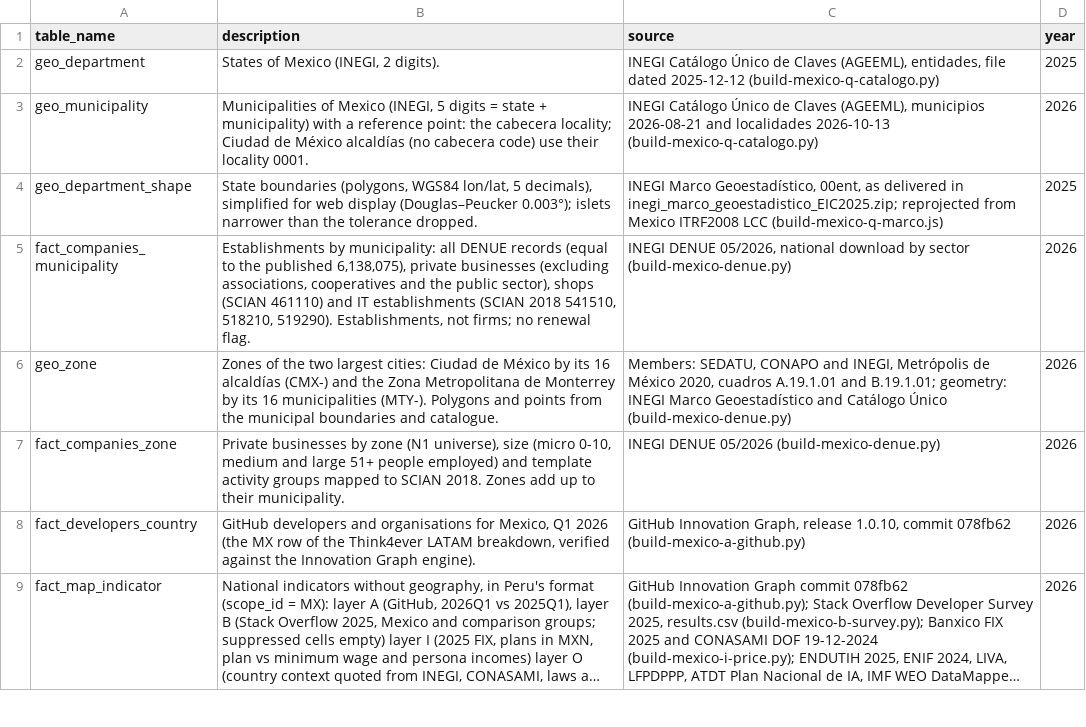
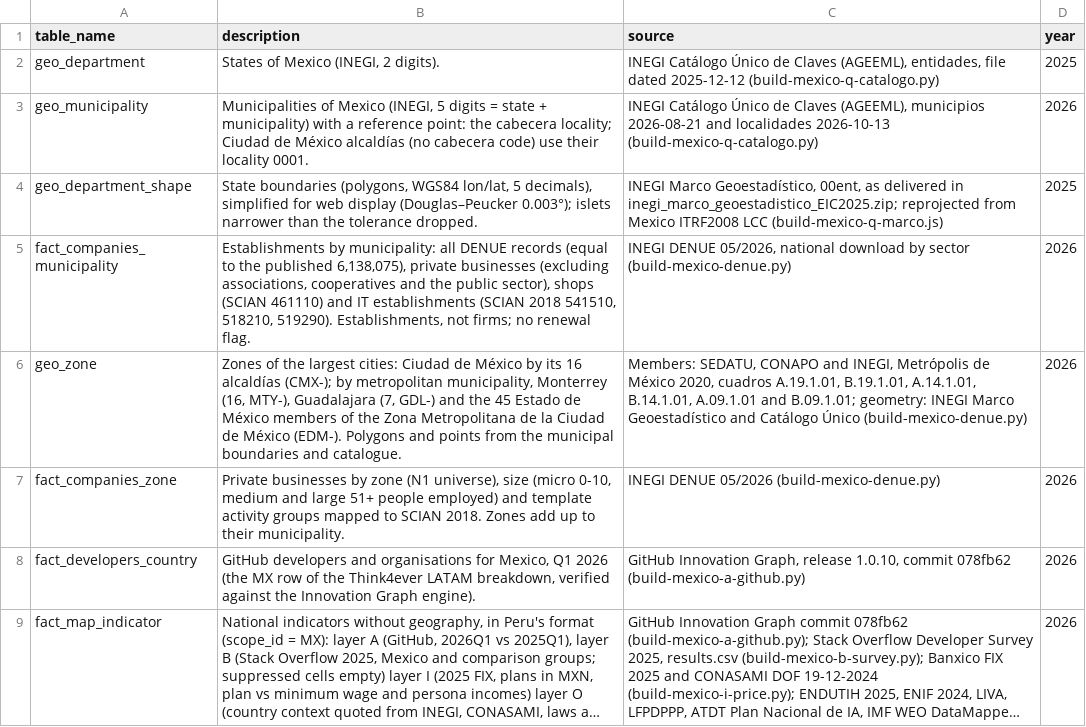
Before and after one commit to tomasgallont4e/latam_market_intelligence_geo_db, a CSV file: data/mexico/geodb/csv/meta_sources.csv, drawn as a sheet; only a part is shown; long unchanged cells end in ….

```diff
--- a/data/mexico/geodb/csv/meta_sources.csv
+++ b/data/mexico/geodb/csv/meta_sources.csv
@@ -5,3 +5,3 @@ geo_department_shape,"State boundaries (polygons, WGS84 lon/lat, 5 decimals), si
 fact_companies_municipality,"Establishments by municipality: all DENUE records (equal to the published 6,138,075), private businesses (excluding associations, cooperatives and the public sector), shops (SCIAN 461110) and IT establishments (SCIAN 2018 541510, 518210, 519290). Establishments, not firms; no renewal flag.","INEGI DENUE 05/2026, national download by sector (build-mexico-denue.py)",2026
-geo_zone,"Zones of the two largest cities: Ciudad de México by its 16 alcaldías (CMX-) and the Zona Metropolitana de Monterrey by its 16 municipalities (MTY-). Polygons and points from the municipal boundaries and catalogue.","Members: SEDATU, CONAPO and INEGI, Metrópolis de México 2020, cuadros A.19.1.01 and B.19.1.01; geometry: INEGI Marco Geoestadístico and Catálogo Único (build-mexico-denue.py)",2026
+geo_zone,"Zones of the largest cities: Ciudad de México by its 16 alcaldías (CMX-); by metropolitan municipality, Monterrey (16, MTY-), Guadalajara (7, GDL-) and the 45 Estado de México members of the Zona Metropolitana de la Ciudad de México (EDM-). Polygons and points from the municipal boundaries and catalogue.","Members: SEDATU, CONAPO and INEGI, Metrópolis de México 2020, cuadros A.19.1.01, B.19.1.01, A.14.1.01, B.14.1.01, A.09.1.01 and B.09.1.01; geometry: INEGI Marco Geoestadístico and Catálogo Único (build-mexico-denue.py)",2026
 fact_companies_zone,"Private businesses by zone (N1 universe), size (micro 0-10, medium and large 51+ people employed) and template activity groups mapped to SCIAN 2018. Zones add up to their municipality.","INEGI DENUE 05/2026 (build-mexico-denue.py)",2026
```
Also changed, not shown: data/mexico/decisions_log.csv, data/mexico/geodb/csv/fact_companies_zone.csv, 10 other files.
